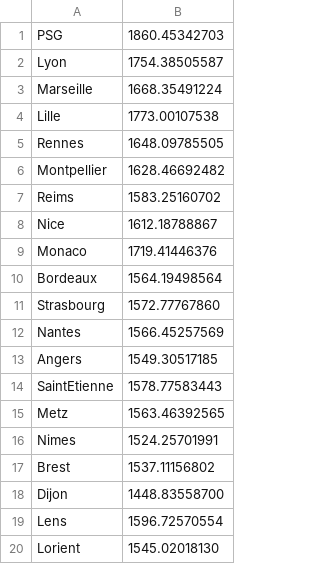
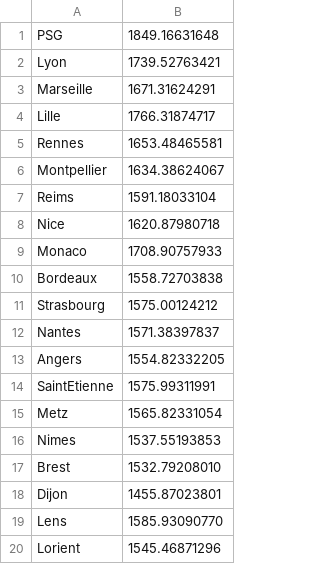
Before and after one commit to FLAGGED43497714/clubelo, a CSV file: data/elo_FRA1_test.csv, drawn as a sheet.

```diff
--- a/data/elo_FRA1_test.csv
+++ b/data/elo_FRA1_test.csv
@@ -1,20 +1,20 @@
-PSG,1860.45342703
-Lyon,1754.38505587
-Marseille,1668.35491224
-Lille,1773.00107538
-Rennes,1648.09785505
-Montpellier,1628.46692482
-Reims,1583.25160702
-Nice,1612.18788867
-Monaco,1719.41446376
-Bordeaux,1564.19498564
-Strasbourg,1572.77767860
-Nantes,1566.45257569
-Angers,1549.30517185
-SaintEtienne,1578.77583443
-Metz,1563.46392565
-Nimes,1524.25701991
-Brest,1537.11156802
-Dijon,1448.83558700
-Lens,1596.72570554
-Lorient,1545.02018130
+PSG,1849.16631648
+Lyon,1739.52763421
+Marseille,1671.31624291
+Lille,1766.31874717
+Rennes,1653.48465581
+Montpellier,1634.38624067
+Reims,1591.18033104
+Nice,1620.87980718
+Monaco,1708.90757933
+Bordeaux,1558.72703838
+Strasbourg,1575.00124212
+Nantes,1571.38397837
+Angers,1554.82332205
+SaintEtienne,1575.99311991
+Metz,1565.82331054
+Nimes,1537.55193853
+Brest,1532.79208010
+Dijon,1455.87023801
+Lens,1585.93090770
+Lorient,1545.46871296
```
Also changed, not shown: 2 other files.
